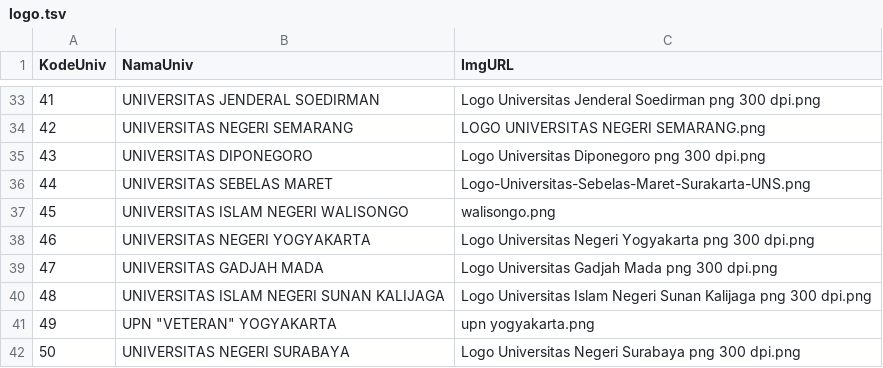
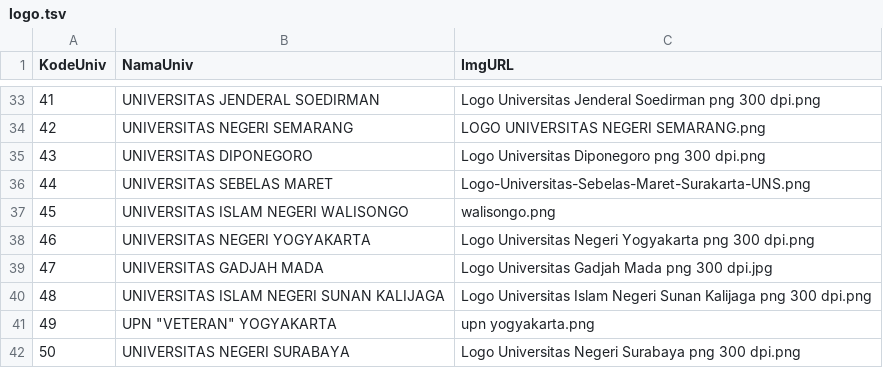
Before and after one commit to kharisisriyant/visdatinteraktif, a TSV file: data/logo.tsv, drawn as a sheet; only a part is shown, gaps mark what is left out.

Commit message:
change wrong univ-logos

```diff
--- a/data/logo.tsv
+++ b/data/logo.tsv
@@ -38,3 +38,3 @@ KodeUniv	NamaUniv	ImgURL
 46	UNIVERSITAS NEGERI YOGYAKARTA	Logo Universitas Negeri Yogyakarta png 300 dpi.png
-47	UNIVERSITAS GADJAH MADA	Logo Universitas Gadjah Mada png 300 dpi.png
+47	UNIVERSITAS GADJAH MADA	Logo Universitas Gadjah Mada png 300 dpi.jpg
 48	UNIVERSITAS ISLAM NEGERI SUNAN KALIJAGA	Logo Universitas Islam Negeri Sunan Kalijaga png 300 dpi.png
```
Also changed, not shown: 3 other files.
